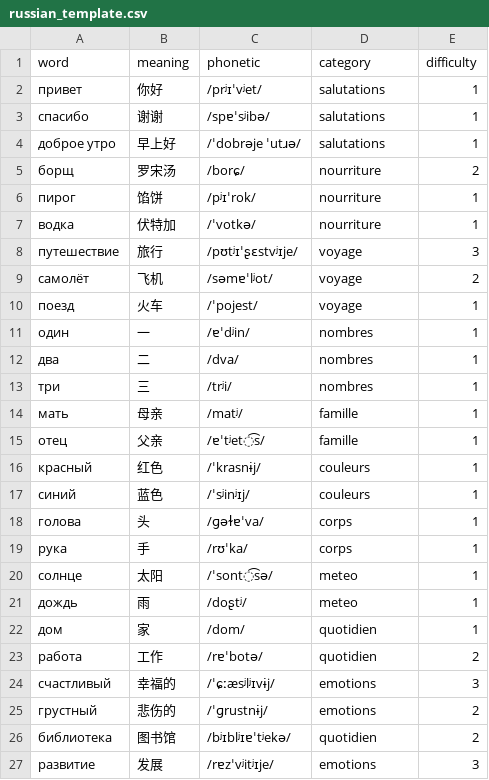
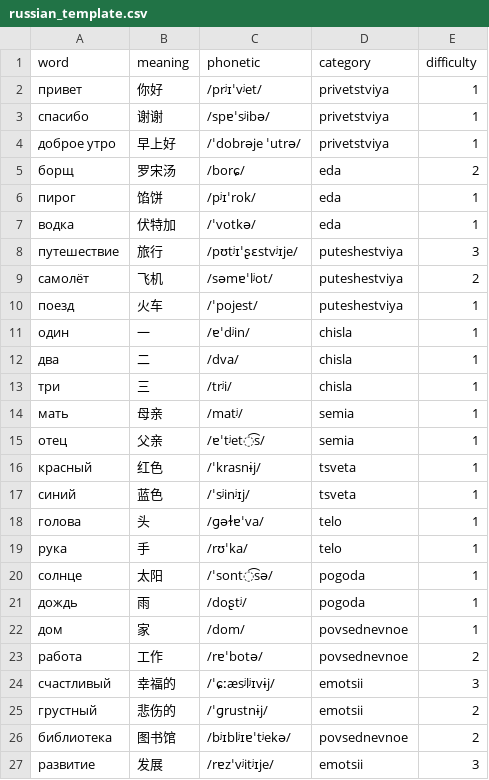
Before and after one commit to CacinieP/typing-master, a CSV file: templates/russian_template.csv, drawn as a sheet.

```diff
--- a/templates/russian_template.csv
+++ b/templates/russian_template.csv
@@ -1,27 +1,27 @@
 word,meaning,phonetic,category,difficulty
-привет,你好,/prʲɪˈvʲet/,salutations,1
-спасибо,谢谢,/spɐˈsʲibə/,salutations,1
-доброе утро,早上好,/ˈdobrəje ˈutɹə/,salutations,1
-борщ,罗宋汤,/borɕ/,nourriture,2
-пирог,馅饼,/pʲɪˈrok/,nourriture,1
-водка,伏特加,/ˈvotkə/,nourriture,1
-путешествие,旅行,/pʊtʲɪˈʂɛstvʲɪje/,voyage,3
-самолёт,飞机,/səmɐˈlʲot/,voyage,2
-поезд,火车,/ˈpojest/,voyage,1
-один,一,/ɐˈdʲin/,nombres,1
-два,二,/dva/,nombres,1
-три,三,/trʲi/,nombres,1
-мать,母亲,/matʲ/,famille,1
-отец,父亲,/ɐˈtʲet͡s/,famille,1
-красный,红色,/ˈkrasnɨj/,couleurs,1
-синий,蓝色,/ˈsʲinʲɪj/,couleurs,1
-голова,头,/ɡəɫɐˈva/,corps,1
-рука,手,/rʊˈka/,corps,1
-солнце,太阳,/ˈsont͡sə/,meteo,1
-дождь,雨,/doʂtʲ/,meteo,1
-дом,家,/dom/,quotidien,1
-работа,工作,/rɐˈbotə/,quotidien,2
-счастливый,幸福的,/ˈɕːæsʲlʲɪvɨj/,emotions,3
-грустный,悲伤的,/ˈɡrustnɨj/,emotions,2
-библиотека,图书馆,/bʲɪblʲɪɐˈtʲekə/,quotidien,2
-развитие,发展,/rɐzˈvʲitʲɪje/,emotions,3
+привет,你好,/prʲɪˈvʲet/,privetstviya,1
+спасибо,谢谢,/spɐˈsʲibə/,privetstviya,1
+доброе утро,早上好,/ˈdobrəje ˈutrə/,privetstviya,1
+борщ,罗宋汤,/borɕ/,eda,2
+пирог,馅饼,/pʲɪˈrok/,eda,1
+водка,伏特加,/ˈvotkə/,eda,1
+путешествие,旅行,/pʊtʲɪˈʂɛstvʲɪje/,puteshestviya,3
+самолёт,飞机,/səmɐˈlʲot/,puteshestviya,2
+поезд,火车,/ˈpojest/,puteshestviya,1
+один,一,/ɐˈdʲin/,chisla,1
+два,二,/dva/,chisla,1
+три,三,/trʲi/,chisla,1
+мать,母亲,/matʲ/,semia,1
+отец,父亲,/ɐˈtʲet͡s/,semia,1
+красный,红色,/ˈkrasnɨj/,tsveta,1
+синий,蓝色,/ˈsʲinʲɪj/,tsveta,1
+голова,头,/ɡəɫɐˈva/,telo,1
+рука,手,/rʊˈka/,telo,1
+солнце,太阳,/ˈsont͡sə/,pogoda,1
+дождь,雨,/doʂtʲ/,pogoda,1
+дом,家,/dom/,povsednevnoe,1
+работа,工作,/rɐˈbotə/,povsednevnoe,2
+счастливый,幸福的,/ˈɕːæsʲlʲɪvɨj/,emotsii,3
+грустный,悲伤的,/ˈɡrustnɨj/,emotsii,2
+библиотека,图书馆,/bʲɪblʲɪɐˈtʲekə/,povsednevnoe,2
+развитие,发展,/rɐzˈvʲitʲɪje/,emotsii,3
```
Also changed, not shown: templates/italian_template.csv, templates/portuguese_template.csv, 15 other files.
